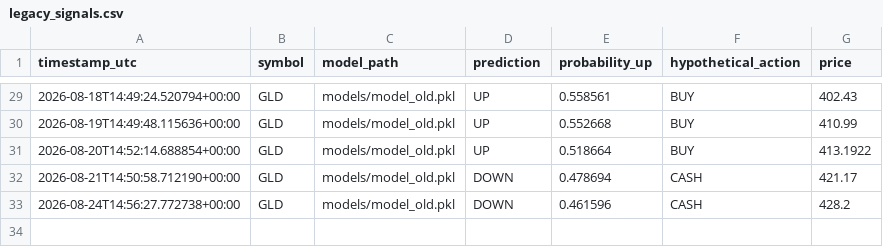
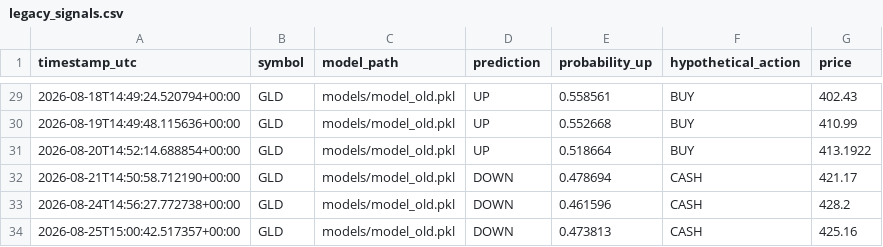
Before and after one commit to oscarlaneskinner/gold-trading-bot, a CSV file: reports/legacy_signals.csv, drawn as a sheet; only a part is shown, gaps mark what is left out; the diff names each change by its address in the sheet, - before the commit and + after, or states it on an @@ line.

```diff
--- a/reports/legacy_signals.csv
+++ b/reports/legacy_signals.csv
+row 34: 2026-08-25T15:00:42.517357+00:00 | GLD | models/model_old.pkl | DOWN | 0.473813 | CASH | 425.16
```
